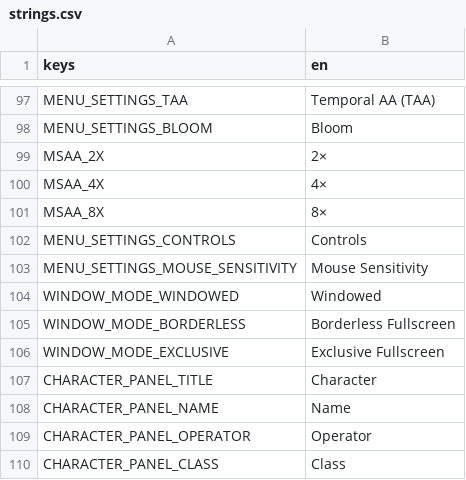
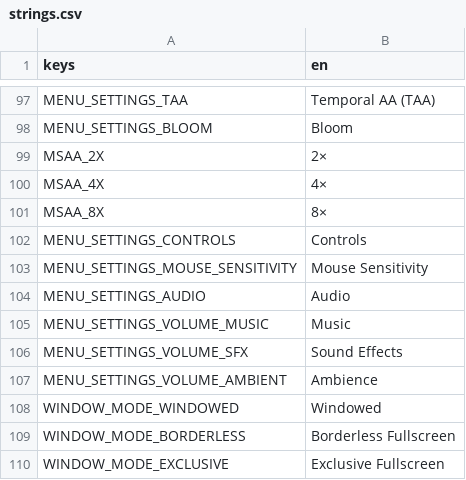
Before and after one commit to Rathe001/neurokore-requiem, a CSV file: game/i18n/strings.csv, drawn as a sheet; only a part is shown, gaps mark what is left out; the shorter side is filled out with more unchanged rows.

Commit message:
Audio volume settings: Music / SFX / Ambient sliders, persisted to user://audio.tres

```diff
--- a/game/i18n/strings.csv
+++ b/game/i18n/strings.csv
@@ -103,2 +103,6 @@ MENU_SETTINGS_CONTROLS,Controls
 MENU_SETTINGS_MOUSE_SENSITIVITY,Mouse Sensitivity
+MENU_SETTINGS_AUDIO,Audio
+MENU_SETTINGS_VOLUME_MUSIC,Music
+MENU_SETTINGS_VOLUME_SFX,Sound Effects
+MENU_SETTINGS_VOLUME_AMBIENT,Ambience
 WINDOW_MODE_WINDOWED,Windowed
```
Also changed, not shown: 4 other files.
